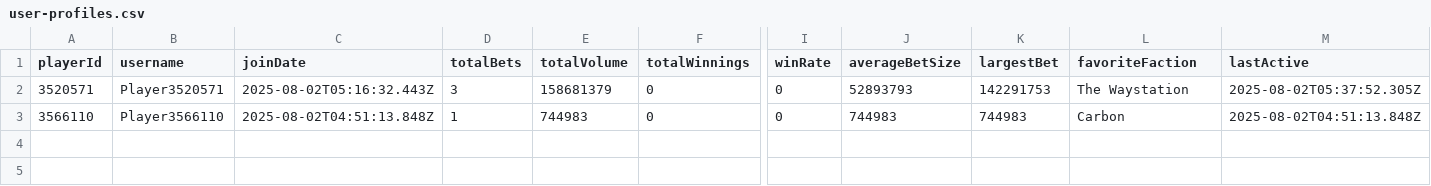
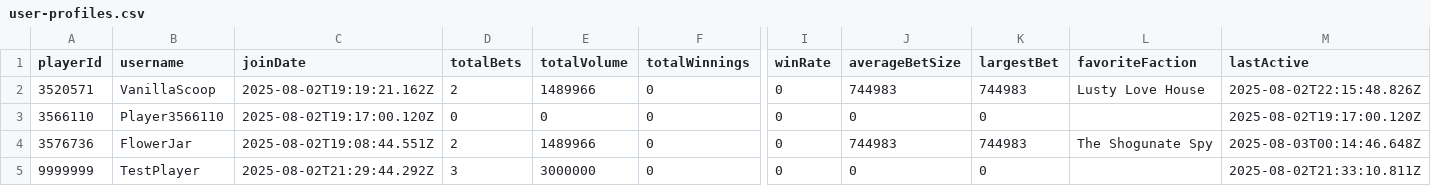
Before and after one commit to Lofi-Sol/BDashboard, a CSV file: data/sheets-export/user-profiles.csv, drawn as a sheet; only a part is shown, gaps mark what is left out; rows hold the shown columns only; the diff names each change by its address in the sheet, - before the commit and + after, or states it on an @@ line.

```diff
--- a/data/sheets-export/user-profiles.csv
+++ b/data/sheets-export/user-profiles.csv
-B2 (username): Player3520571
+B2 (username): VanillaScoop
-C2 (joinDate): 2025-08-02T05:16:32.443Z
+C2 (joinDate): 2025-08-02T19:19:21.162Z
-D2 (totalBets): 3
+D2 (totalBets): 2
-E2 (totalVolume): 158681379
+E2 (totalVolume): 1489966
-J2 (averageBetSize): 52893793
+J2 (averageBetSize): 744983
-K2 (largestBet): 142291753
+K2 (largestBet): 744983
-L2 (favoriteFaction): The Waystation
+L2 (favoriteFaction): Lusty Love House
-M2 (lastActive): 2025-08-02T05:37:52.305Z
+M2 (lastActive): 2025-08-02T22:15:48.826Z
-C3 (joinDate): 2025-08-02T04:51:13.848Z
+C3 (joinDate): 2025-08-02T19:17:00.120Z
-D3 (totalBets): 1
+D3 (totalBets): 0
-E3 (totalVolume): 744983
+E3 (totalVolume): 0
-J3 (averageBetSize): 744983
+J3 (averageBetSize): 0
-K3 (largestBet): 744983
+K3 (largestBet): 0
-L3 (favoriteFaction): Carbon
+L3 (favoriteFaction): (empty)
-M3 (lastActive): 2025-08-02T04:51:13.848Z
+M3 (lastActive): 2025-08-02T19:17:00.120Z
+row 4: 3576736 | FlowerJar | 2025-08-02T19:08:44.551Z | 2 | 1489966 | 0 | 0 | 744983 | 744983 | The Shogunate Spy | 2025-08-03T00:14:46.648Z
+row 5: 9999999 | TestPlayer | 2025-08-02T21:29:44.292Z | 3 | 3000000 | 0 | 0 | 0 | 0 |  | 2025-08-02T21:33:10.811Z
```
Also changed, not shown: data/sheets-export/active-bets.csv, 17 other files.
